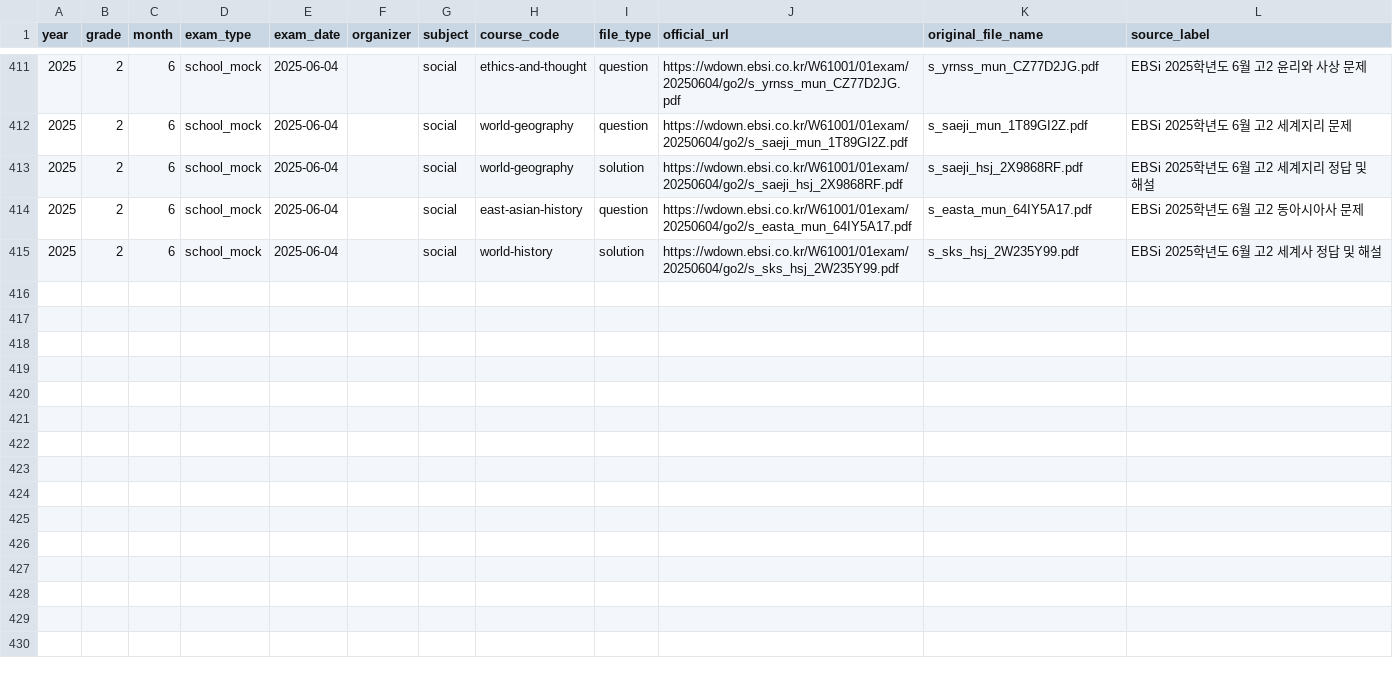
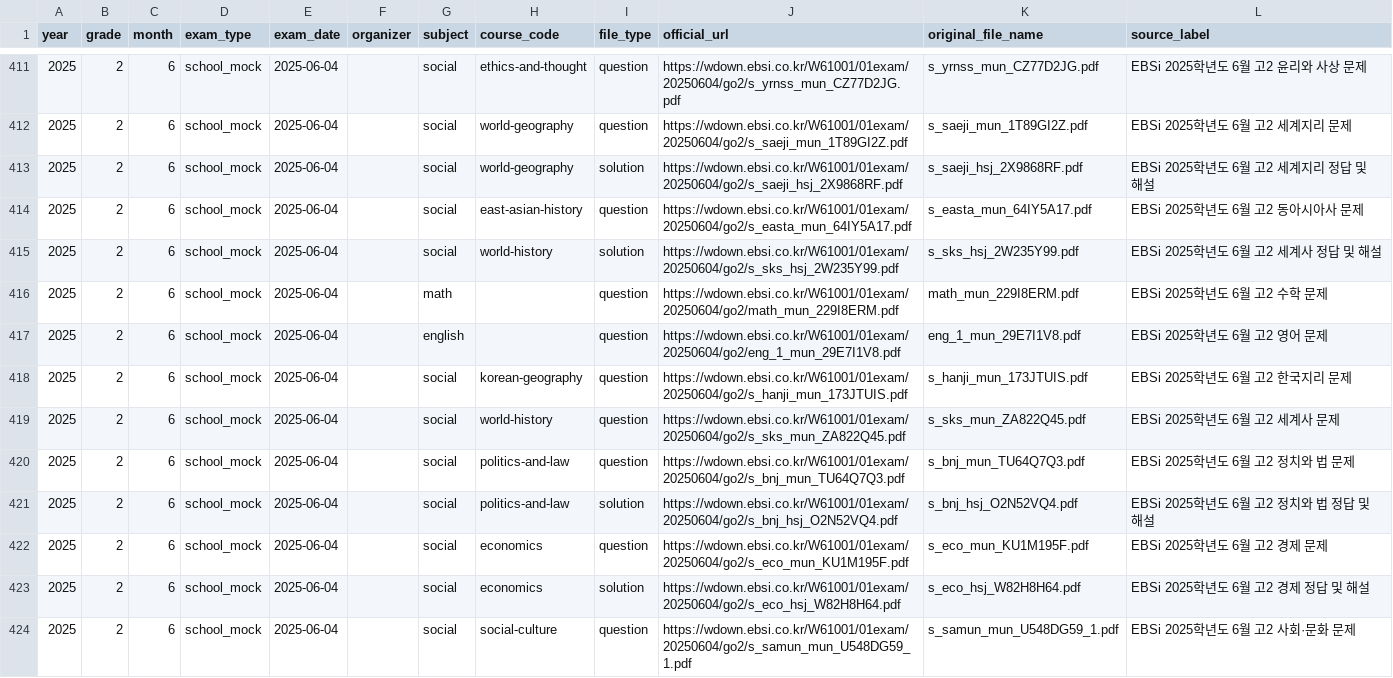
Before and after one commit to kev208dev/Mogo_storage, a CSV file: data/imports/official-urls.csv, drawn as a sheet; only a part is shown, gaps mark what is left out.

Commit message:
data: complete 2025 high2 June question coverage

```diff
--- a/data/imports/official-urls.csv
+++ b/data/imports/official-urls.csv
@@ -415 +415,10 @@ year,grade,month,exam_type,exam_date,organizer,subject,course_code,file_type,off
 2025,2,6,school_mock,2025-06-04,,social,world-history,solution,https://wdown.ebsi.co.kr/W61001/01exam/20250604/go2/s_sks_hsj_2W235Y99.pdf,s_sks_hsj_2W235Y99.pdf,EBSi 2025학년도 6월 고2 세계사 정답 및 해설
+2025,2,6,school_mock,2025-06-04,,math,,question,https://wdown.ebsi.co.kr/W61001/01exam/20250604/go2/math_mun_229I8ERM.pdf,math_mun_229I8ERM.pdf,EBSi 2025학년도 6월 고2 수학 문제
+2025,2,6,school_mock,2025-06-04,,english,,question,https://wdown.ebsi.co.kr/W61001/01exam/20250604/go2/eng_1_mun_29E7I1V8.pdf,eng_1_mun_29E7I1V8.pdf,EBSi 2025학년도 6월 고2 영어 문제
+2025,2,6,school_mock,2025-06-04,,social,korean-geography,question,https://wdown.ebsi.co.kr/W61001/01exam/20250604/go2/s_hanji_mun_173JTUIS.pdf,s_hanji_mun_173JTUIS.pdf,EBSi 2025학년도 6월 고2 한국지리 문제
+2025,2,6,school_mock,2025-06-04,,social,world-history,question,https://wdown.ebsi.co.kr/W61001/01exam/20250604/go2/s_sks_mun_ZA822Q45.pdf,s_sks_mun_ZA822Q45.pdf,EBSi 2025학년도 6월 고2 세계사 문제
+2025,2,6,school_mock,2025-06-04,,social,politics-and-law,question,https://wdown.ebsi.co.kr/W61001/01exam/20250604/go2/s_bnj_mun_TU64Q7Q3.pdf,s_bnj_mun_TU64Q7Q3.pdf,EBSi 2025학년도 6월 고2 정치와 법 문제
+2025,2,6,school_mock,2025-06-04,,social,politics-and-law,solution,https://wdown.ebsi.co.kr/W61001/01exam/20250604/go2/s_bnj_hsj_O2N52VQ4.pdf,s_bnj_hsj_O2N52VQ4.pdf,EBSi 2025학년도 6월 고2 정치와 법 정답 및 해설
+2025,2,6,school_mock,2025-06-04,,social,economics,question,https://wdown.ebsi.co.kr/W61001/01exam/20250604/go2/s_eco_mun_KU1M195F.pdf,s_eco_mun_KU1M195F.pdf,EBSi 2025학년도 6월 고2 경제 문제
+2025,2,6,school_mock,2025-06-04,,social,economics,solution,https://wdown.ebsi.co.kr/W61001/01exam/20250604/go2/s_eco_hsj_W82H8H64.pdf,s_eco_hsj_W82H8H64.pdf,EBSi 2025학년도 6월 고2 경제 정답 및 해설
+2025,2,6,school_mock,2025-06-04,,social,social-culture,question,https://wdown.ebsi.co.kr/W61001/01exam/20250604/go2/s_samun_mun_U548DG59_1.pdf,s_samun_mun_U548DG59_1.pdf,EBSi 2025학년도 6월 고2 사회·문화 문제
```
Also changed, not shown: 2 other files.
